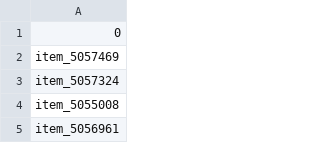
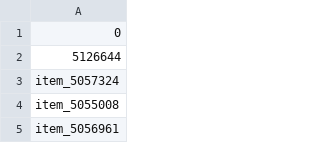
Before and after one commit to kurikuri-068837/BoothScrapingPostMisskey, a CSV file: processed_id_list.csv, drawn as a sheet; only a part is shown.

```diff
--- a/processed_id_list.csv
+++ b/processed_id_list.csv
@@ -1,3 +1,3 @@
 0
-item_5057469
+5126644
 item_5057324
```
Also changed, not shown: 2 other files.
